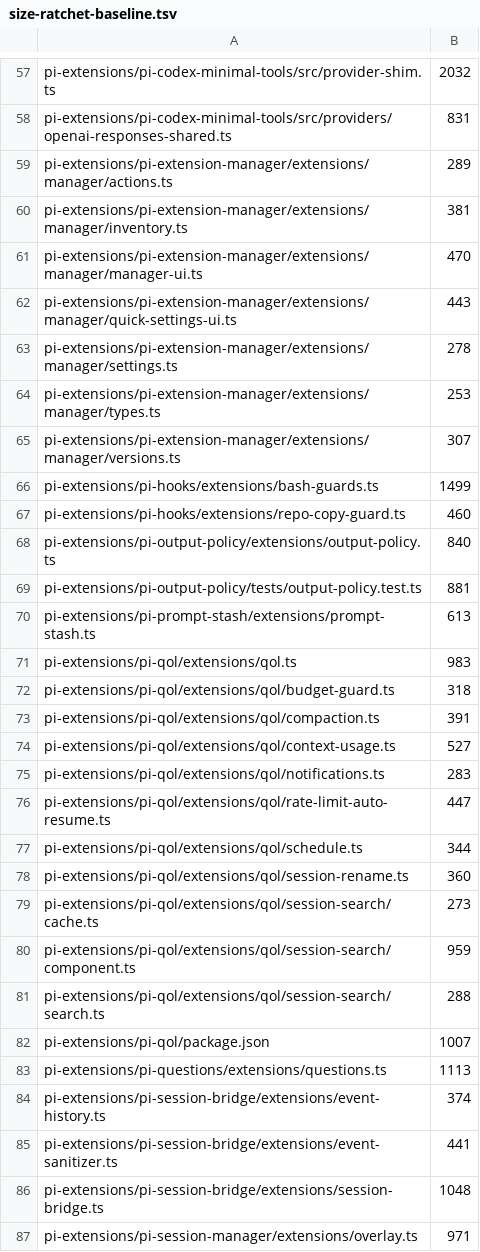
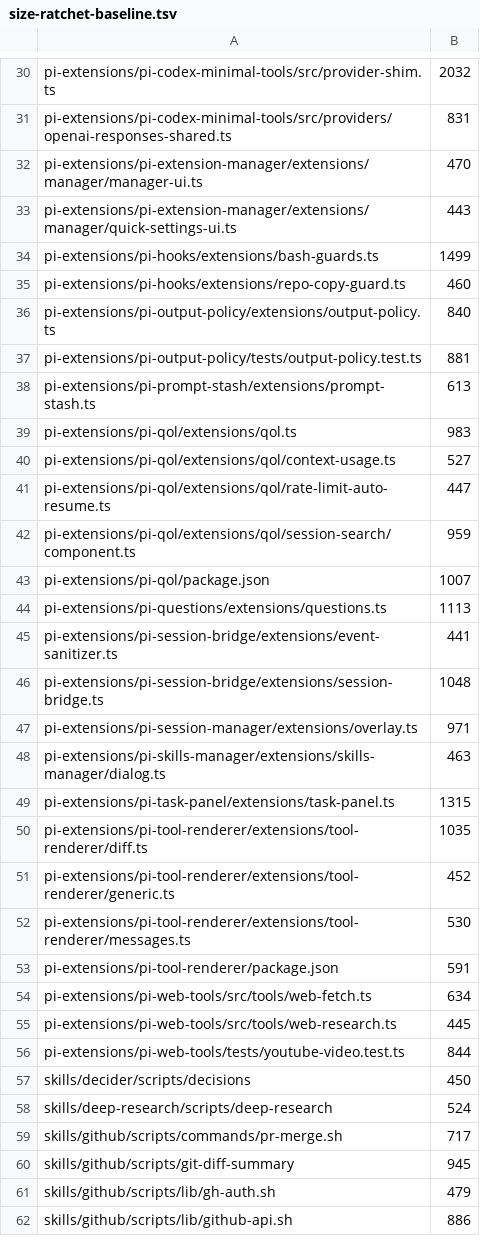
Before and after one commit to vanillagreencom/kendex, a TSV file: tools/size-ratchet-baseline.tsv, drawn as a sheet; only a part is shown, gaps mark what is left out; the shorter side is filled out with more unchanged rows; the diff covers the shown part only; the diff names each change by its address in the sheet, - before the commit and + after, or states it on an @@ line.

```diff
--- a/tools/size-ratchet-baseline.tsv
+++ b/tools/size-ratchet-baseline.tsv
-row 59: pi-extensions/pi-extension-manager/extensions/manager/actions.ts | 289
-row 60: pi-extensions/pi-extension-manager/extensions/manager/inventory.ts | 381
-row 63: pi-extensions/pi-extension-manager/extensions/manager/settings.ts | 278
-row 64: pi-extensions/pi-extension-manager/extensions/manager/types.ts | 253
-row 65: pi-extensions/pi-extension-manager/extensions/manager/versions.ts | 307
-row 72: pi-extensions/pi-qol/extensions/qol/budget-guard.ts | 318
-row 73: pi-extensions/pi-qol/extensions/qol/compaction.ts | 391
-row 75: pi-extensions/pi-qol/extensions/qol/notifications.ts | 283
-row 77: pi-extensions/pi-qol/extensions/qol/schedule.ts | 344
-row 78: pi-extensions/pi-qol/extensions/qol/session-rename.ts | 360
-row 79: pi-extensions/pi-qol/extensions/qol/session-search/cache.ts | 273
-row 81: pi-extensions/pi-qol/extensions/qol/session-search/search.ts | 288
-row 84: pi-extensions/pi-session-bridge/extensions/event-history.ts | 374
```
Also changed, not shown: 34 removed rows elsewhere in this file, 2 other files.
